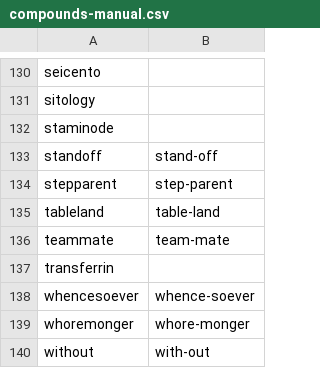
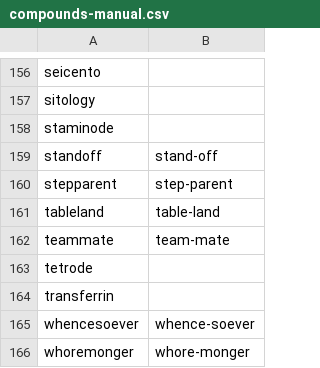
Before and after one commit to ChristianSi/lytspel, a CSV file: data/compounds-manual.csv, drawn as a sheet; only a part is shown, gaps mark what is left out; the shorter side is filled out with more unchanged rows; the diff covers the shown part only.

```diff
--- a/data/compounds-manual.csv
+++ b/data/compounds-manual.csv
@@ -136,2 +162,3 @@ tableland,table-land
 teammate,team-mate
+tetrode,
 transferrin,
```
Also changed, not shown: 26 added rows elsewhere in this file.
